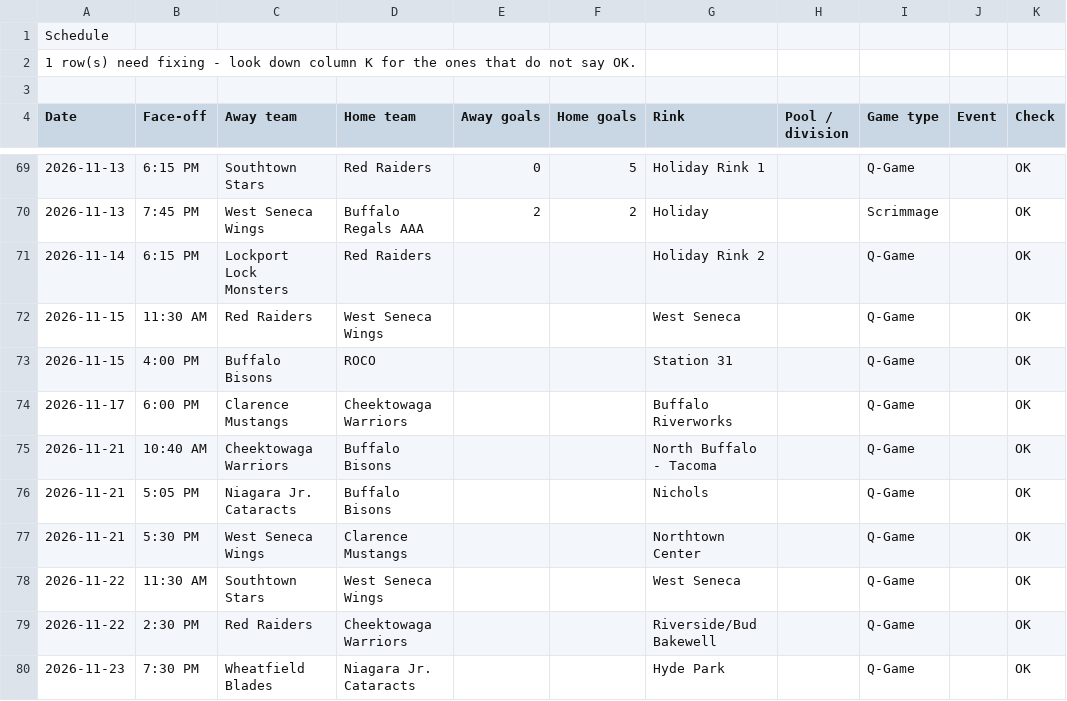
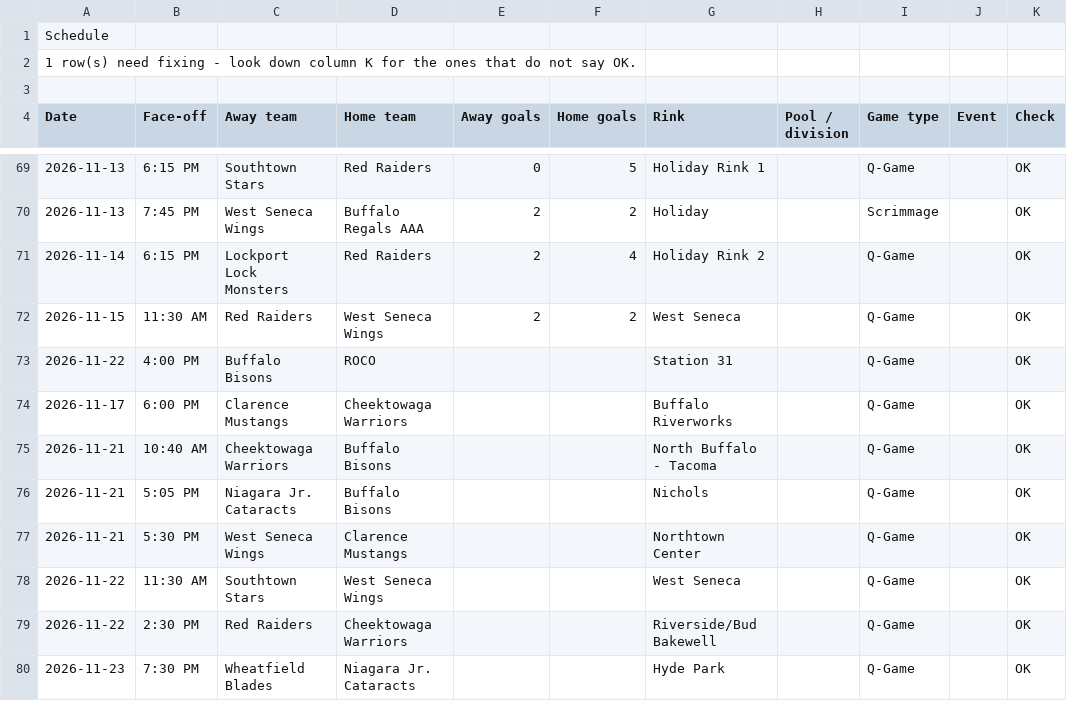
Before and after one commit to ewm/rink-report, a CSV file: docs/wswings12u/data/schedule.csv, drawn as a sheet; only a part is shown, gaps mark what is left out.

```diff
--- a/docs/wswings12u/data/schedule.csv
+++ b/docs/wswings12u/data/schedule.csv
@@ -70,5 +70,5 @@ Date,Face-off,Away team,Home team,Away goals,Home goals,Rink,Pool / division,Gam
 2026-11-13,7:45 PM,West Seneca Wings,Buffalo Regals AAA,2,2,Holiday,,Scrimmage,,OK
-2026-11-14,6:15 PM,Lockport Lock Monsters,Red Raiders,,,Holiday Rink 2,,Q-Game,,OK
-2026-11-15,11:30 AM,Red Raiders,West Seneca Wings,,,West Seneca,,Q-Game,,OK
-2026-11-15,4:00 PM,Buffalo Bisons,ROCO,,,Station 31,,Q-Game,,OK
+2026-11-14,6:15 PM,Lockport Lock Monsters,Red Raiders,2,4,Holiday Rink 2,,Q-Game,,OK
+2026-11-15,11:30 AM,Red Raiders,West Seneca Wings,2,2,West Seneca,,Q-Game,,OK
+2026-11-22,4:00 PM,Buffalo Bisons,ROCO,,,Station 31,,Q-Game,,OK
 2026-11-17,6:00 PM,Clarence Mustangs,Cheektowaga Warriors,,,Buffalo Riverworks,,Q-Game,,OK
```
Also changed, not shown: docs/wswings12u/data/stats.csv, 3 other files.
